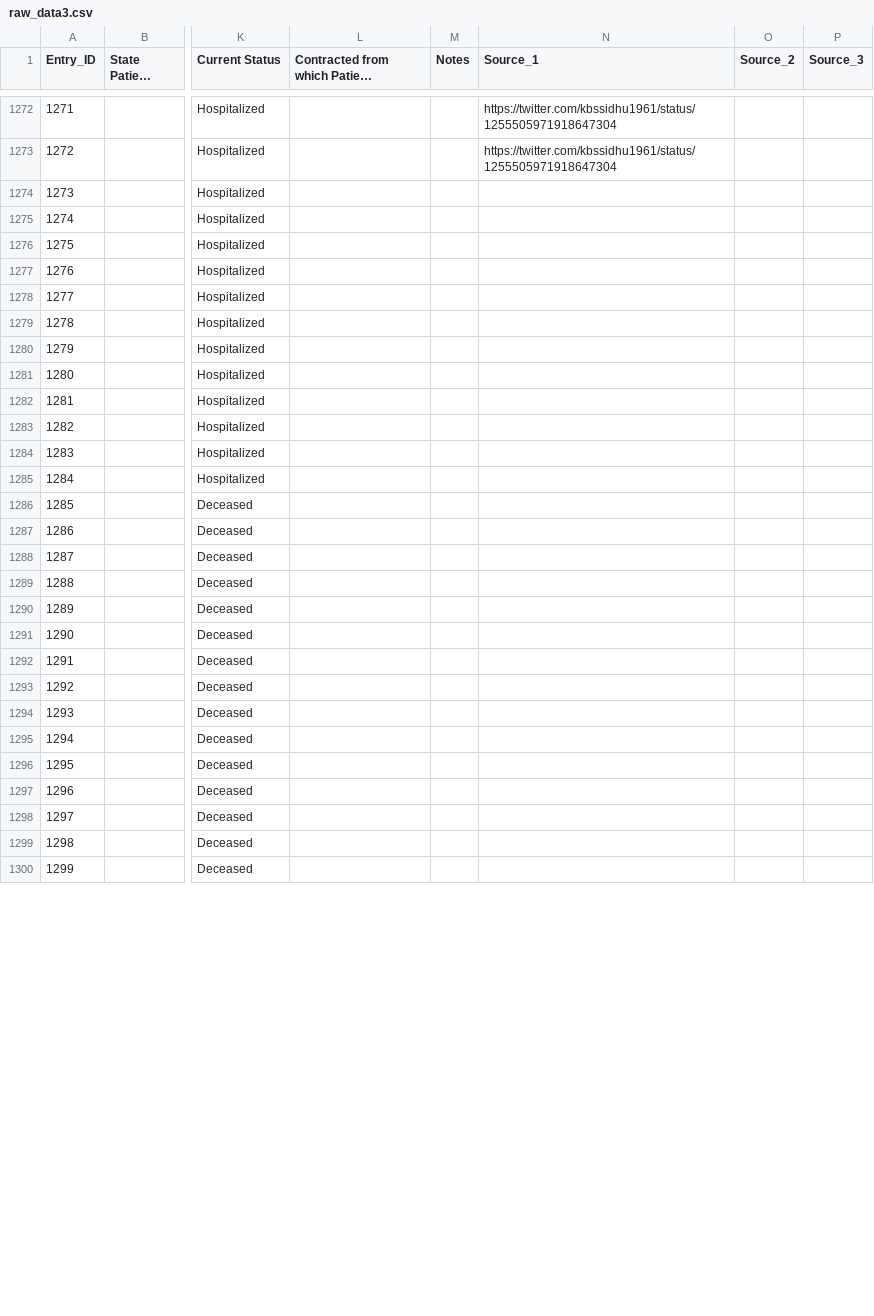
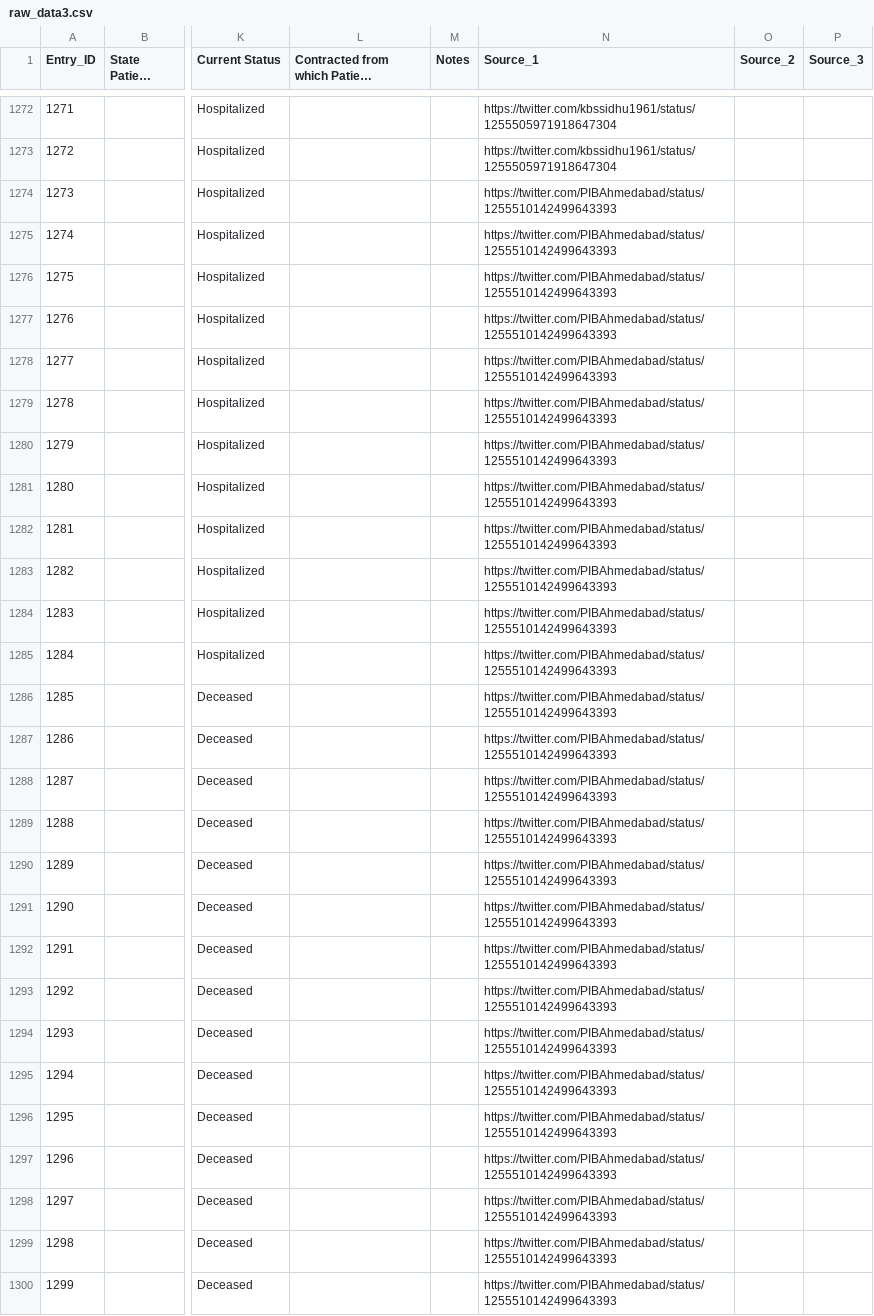
Before and after one commit to wanderingcoderr/api, a CSV file: csv/2020-04-29/raw_data3.csv, drawn as a sheet; only a part is shown, gaps mark what is left out; long unchanged cells end in …; the diff covers the shown part only; the diff names each change by its address in the sheet, - before the commit and + after, or states it on an @@ line.

Commit message:
data updated on - Wed Apr 29 15:02:00 UTC 2020

```diff
--- a/csv/2020-04-29/raw_data3.csv
+++ b/csv/2020-04-29/raw_data3.csv
-N1274:N1300 (Source_1): (empty)
+N1274:N1300 (Source_1): https://twitter.com/PIBAhmedabad/status/1255510142499643393
```
Also changed, not shown: 66 edited cells elsewhere in this file, csv/2020-04-29/state_wise.csv, csv/2020-04-29/statewise_tested_numbers_data.csv, 12 other files.
